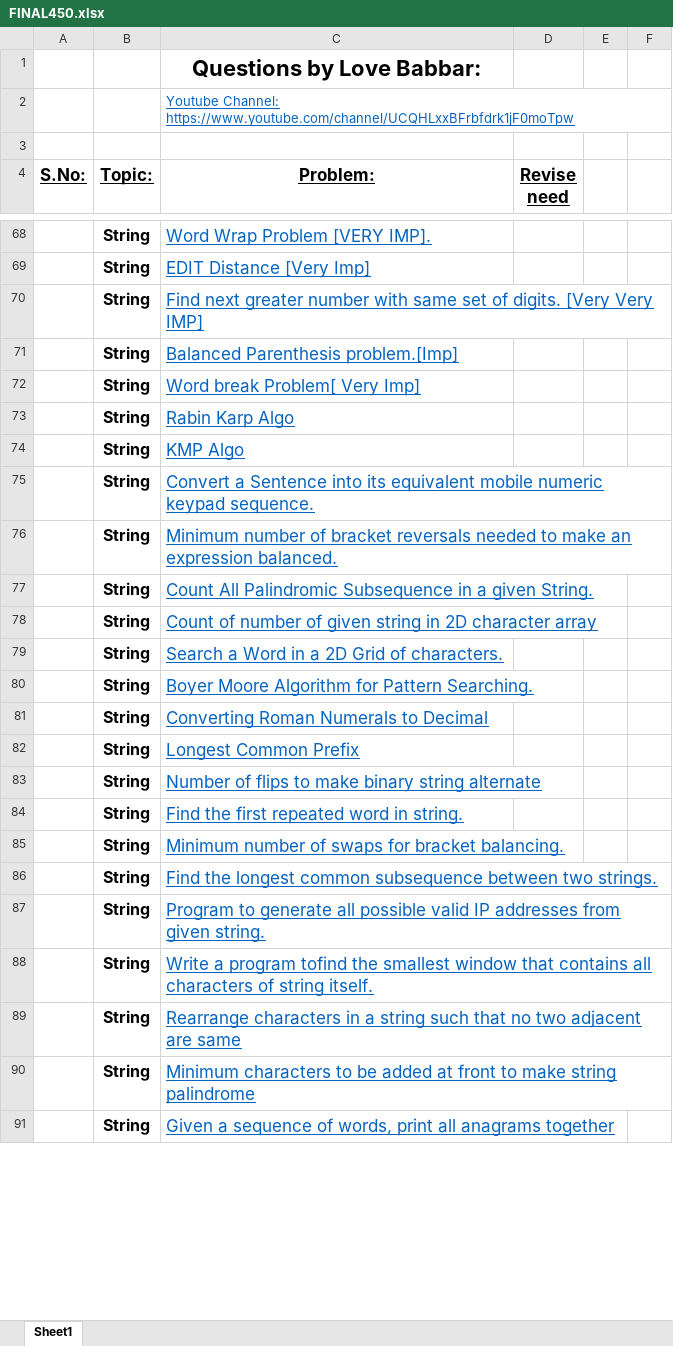
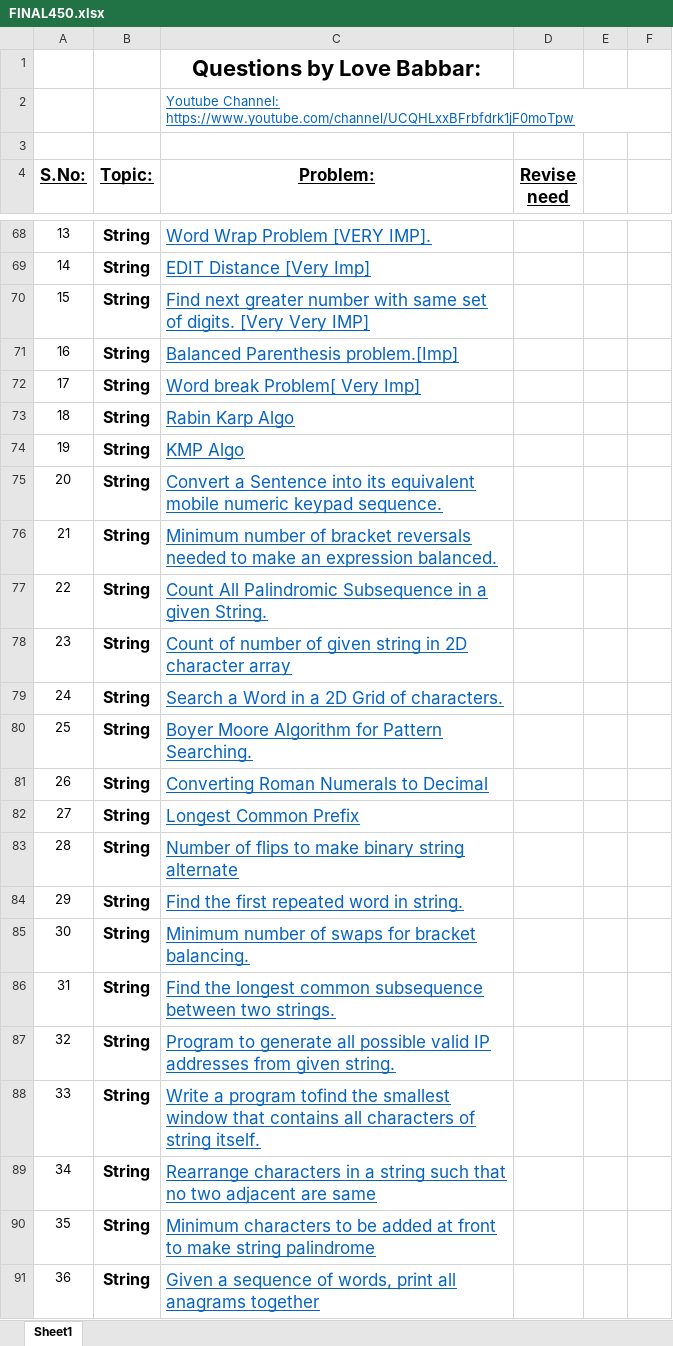
Before and after one commit to paragikjain/DSA_CRACK_SHEET_SOLUTION_LOVE_BABBER, an Excel workbook: FINAL450.xlsx, sheet Sheet1, drawn as a sheet; only a part is shown, gaps mark what is left out; values as stored, in another font and other column widths than the file's, no borders; the diff covers the shown part only; the diff names each change by its address in the sheet, - before the commit and + after, or states it on an @@ line.

```diff
--- a/FINAL450.xlsx (sheet Sheet1)
+++ b/FINAL450.xlsx (sheet Sheet1)
-A68 (S.No:): (empty)
+A68 (S.No:): 13
-A69 (S.No:): (empty)
+A69 (S.No:): 14
-A70 (S.No:): (empty)
+A70 (S.No:): 15
-A71 (S.No:): (empty)
+A71 (S.No:): 16
-A72 (S.No:): (empty)
+A72 (S.No:): 17
-A73 (S.No:): (empty)
+A73 (S.No:): 18
-A74 (S.No:): (empty)
+A74 (S.No:): 19
-A75 (S.No:): (empty)
+A75 (S.No:): 20
-A76 (S.No:): (empty)
+A76 (S.No:): 21
-A77 (S.No:): (empty)
+A77 (S.No:): 22
-A78 (S.No:): (empty)
+A78 (S.No:): 23
-A79 (S.No:): (empty)
+A79 (S.No:): 24
-A80 (S.No:): (empty)
+A80 (S.No:): 25
-A81 (S.No:): (empty)
+A81 (S.No:): 26
-A82 (S.No:): (empty)
+A82 (S.No:): 27
-A83 (S.No:): (empty)
+A83 (S.No:): 28
-A84 (S.No:): (empty)
+A84 (S.No:): 29
-A85 (S.No:): (empty)
+A85 (S.No:): 30
-A86 (S.No:): (empty)
+A86 (S.No:): 31
-A87 (S.No:): (empty)
+A87 (S.No:): 32
-A88 (S.No:): (empty)
+A88 (S.No:): 33
-A89 (S.No:): (empty)
+A89 (S.No:): 34
-A90 (S.No:): (empty)
+A90 (S.No:): 35
-A91 (S.No:): (empty)
+A91 (S.No:): 36
```
Also changed, not shown: 61 edited cells and cell formats elsewhere in this sheet, 10 other files.
